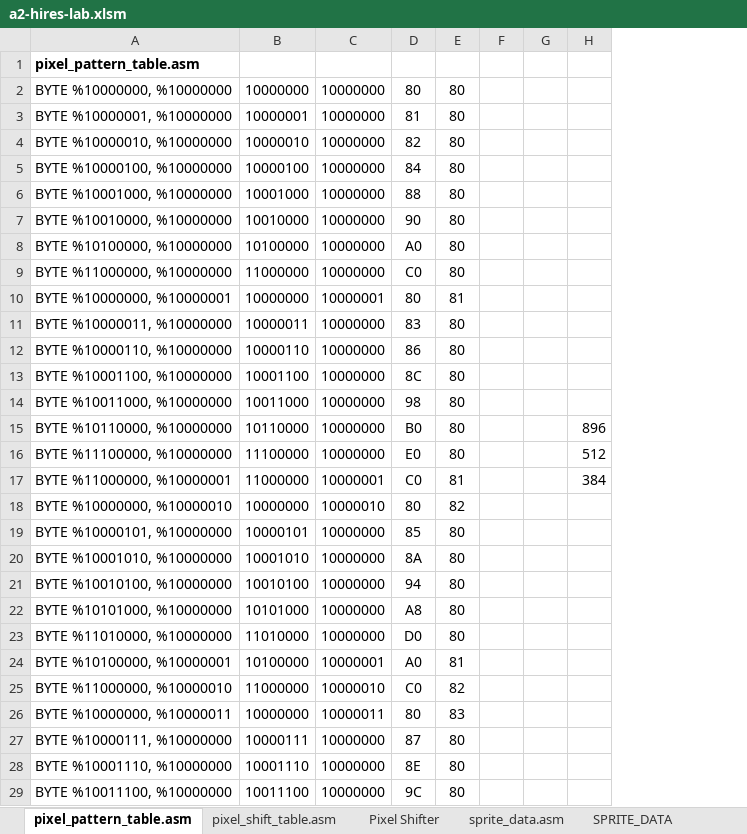
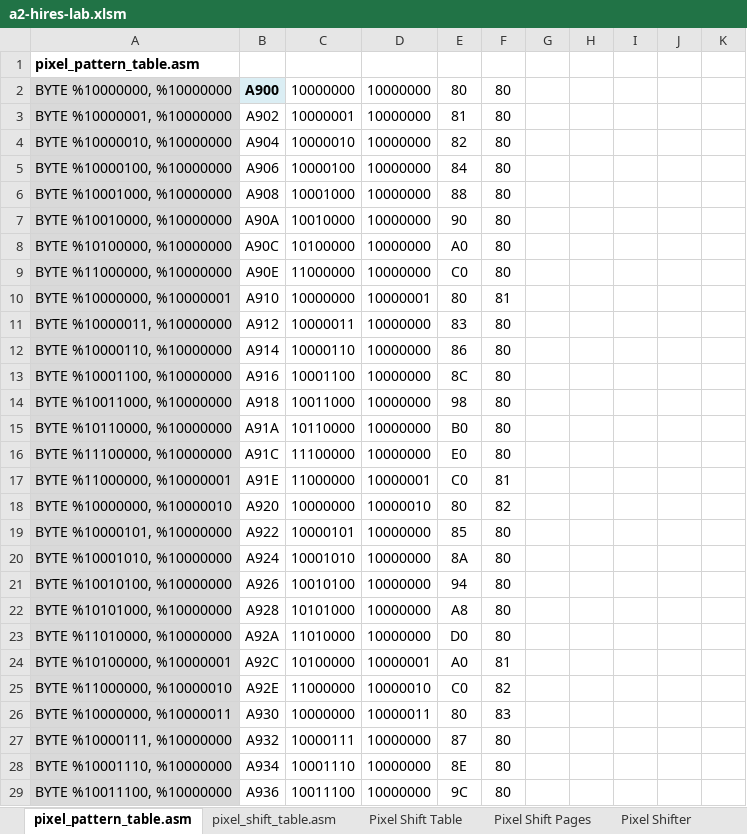
Before and after one commit to fschuhi/a2-hires-lab, an Excel workbook: a2-hires-lab.xlsm, sheet pixel_pattern_table.asm, drawn as a sheet; only a part is shown; values as stored, in another font and other column widths than the file's, no borders; removed rows and columns are numbered as before the commit, all else as after; the diff covers the shown part only; the diff names each change by its address in the sheet, - before the commit and + after, or states it on an @@ line.

```diff
--- a/a2-hires-lab.xlsm (sheet pixel_pattern_table.asm)
+++ b/a2-hires-lab.xlsm (sheet pixel_pattern_table.asm)
+sheet tab: Pixel Shift Table
+sheet tab: Pixel Shift Pages
+column B, rows 2-29: A900 | A902 | A904 | A906 | A908 | A90A | A90C | A90E | A910 | A912 | A914 | A916 | A918 | A91A | A91C | A91E | A920 | A922 | A924 | A926 | A928 | A92A | A92C | A92E | A930 | A932 | A934 | A936
-column F, empty
-column H, rows 15-17: 896 | 512 | 384
+column H, empty
+column I, empty
+column J, empty
+column K, empty
-A2:A29 fill: none
+A2:A29 fill: #D9D9D9
```
Also changed, not shown: cell formats elsewhere in this sheet, sheet Pixel Shifter, sheet Sprite (load), sheet pixel_shift_table.asm, sheet sprite_data.asm, sheet Sprite Loader, sheet SPRITE_DATA, formulas that keep their value, charts or pictures, 8 other files.
